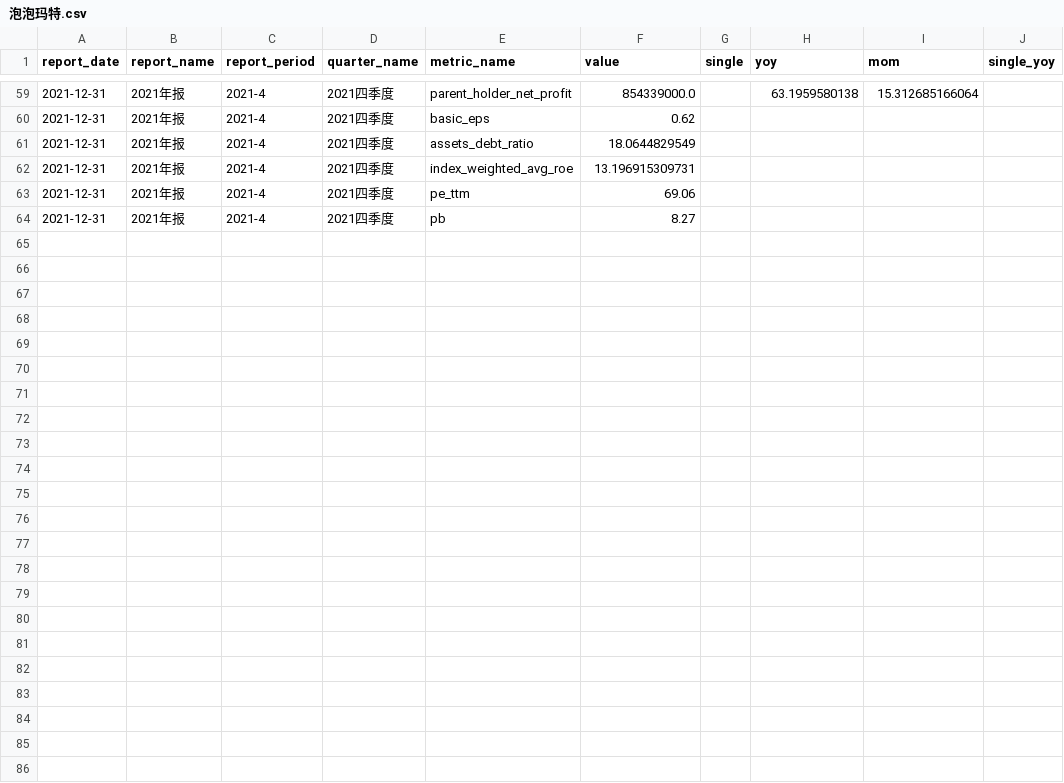
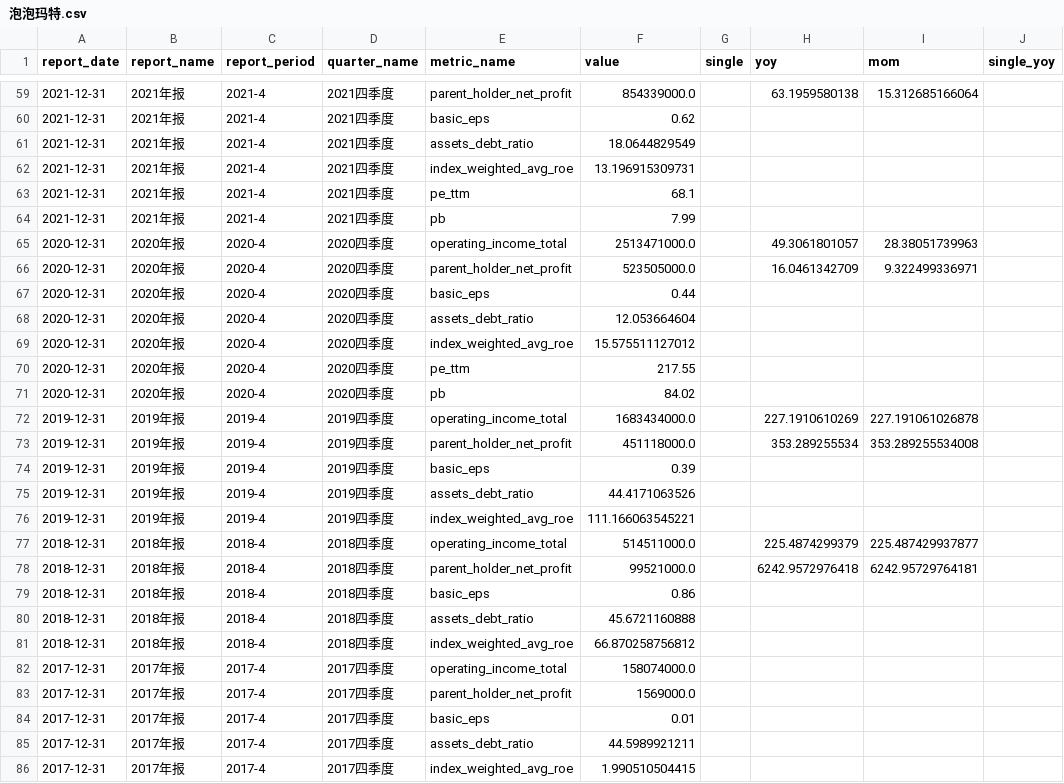
Before and after one commit to lin88lin8850/Stocker-Monitor, a CSV file: data/泡泡玛特.csv, drawn as a sheet; only a part is shown, gaps mark what is left out; the diff covers the shown part only.

```diff
--- a/data/泡泡玛特.csv
+++ b/data/泡泡玛特.csv
@@ -62,3 +62,25 @@ report_date,report_name,report_period,quarter_name,metric_name,value,single,yoy,
 2021-12-31,2021年报,2021-4,2021四季度,index_weighted_avg_roe,13.196915309731,,,,
-2021-12-31,2021年报,2021-4,2021四季度,pe_ttm,69.06,,,,
-2021-12-31,2021年报,2021-4,2021四季度,pb,8.27,,,,
+2021-12-31,2021年报,2021-4,2021四季度,pe_ttm,68.1,,,,
+2021-12-31,2021年报,2021-4,2021四季度,pb,7.99,,,,
+2020-12-31,2020年报,2020-4,2020四季度,operating_income_total,2513471000.0,,49.3061801057,28.38051739963,
+2020-12-31,2020年报,2020-4,2020四季度,parent_holder_net_profit,523505000.0,,16.0461342709,9.322499336971,
+2020-12-31,2020年报,2020-4,2020四季度,basic_eps,0.44,,,,
+2020-12-31,2020年报,2020-4,2020四季度,assets_debt_ratio,12.053664604,,,,
+2020-12-31,2020年报,2020-4,2020四季度,index_weighted_avg_roe,15.575511127012,,,,
+2020-12-31,2020年报,2020-4,2020四季度,pe_ttm,217.55,,,,
+2020-12-31,2020年报,2020-4,2020四季度,pb,84.02,,,,
+2019-12-31,2019年报,2019-4,2019四季度,operating_income_total,1683434000.0,,227.1910610269,227.191061026878,
+2019-12-31,2019年报,2019-4,2019四季度,parent_holder_net_profit,451118000.0,,353.289255534,353.289255534008,
+2019-12-31,2019年报,2019-4,2019四季度,basic_eps,0.39,,,,
+2019-12-31,2019年报,2019-4,2019四季度,assets_debt_ratio,44.4171063526,,,,
+2019-12-31,2019年报,2019-4,2019四季度,index_weighted_avg_roe,111.166063545221,,,,
+2018-12-31,2018年报,2018-4,2018四季度,operating_income_total,514511000.0,,225.4874299379,225.487429937877,
+2018-12-31,2018年报,2018-4,2018四季度,parent_holder_net_profit,99521000.0,,6242.9572976418,6242.95729764181,
+2018-12-31,2018年报,2018-4,2018四季度,basic_eps,0.86,,,,
+2018-12-31,2018年报,2018-4,2018四季度,assets_debt_ratio,45.6721160888,,,,
+2018-12-31,2018年报,2018-4,2018四季度,index_weighted_avg_roe,66.870258756812,,,,
+2017-12-31,2017年报,2017-4,2017四季度,operating_income_total,158074000.0,,,,
+2017-12-31,2017年报,2017-4,2017四季度,parent_holder_net_profit,1569000.0,,,,
+2017-12-31,2017年报,2017-4,2017四季度,basic_eps,0.01,,,,
+2017-12-31,2017年报,2017-4,2017四季度,assets_debt_ratio,44.5989921211,,,,
+2017-12-31,2017年报,2017-4,2017四季度,index_weighted_avg_roe,1.990510504415,,,,
```
Also changed, not shown: 16 edited cells elsewhere in this file, data/中金黄金.csv, data/京东方A.csv, 10 other files.
